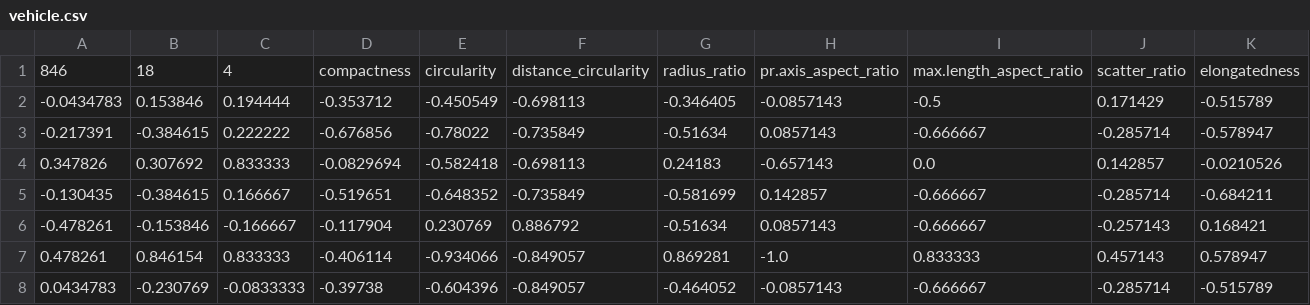
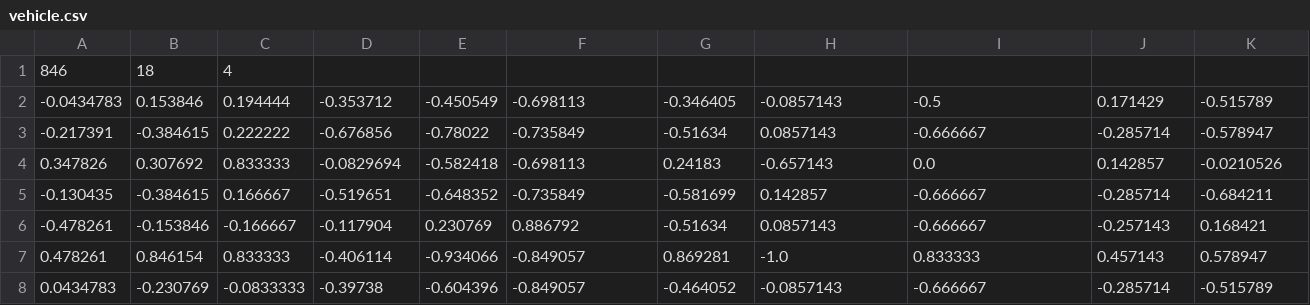
Before and after one commit to alfaro96/scikit-lr, a CSV file: sklr/datasets/data/label_ranking/vehicle.csv, drawn as a sheet; only a part is shown; removed rows and columns are numbered as before the commit, all else as after; rows hold the shown columns only; the diff names each change by its address in the sheet, - before the commit and + after, or states it on an @@ line.

```diff
--- a/sklr/datasets/data/label_ranking/vehicle.csv
+++ b/sklr/datasets/data/label_ranking/vehicle.csv
-row 1: 846 | 18 | 4 | compactness | circularity | distance_circularity | radius_ratio | pr.axis_aspect_ratio | max.length_aspect_ratio | scatter_ratio | elongatedness
+row 1: 846 | 18 | 4
```
Also changed, not shown: sklr/datasets/data/label_ranking/authorship.csv, sklr/datasets/data/label_ranking/spo.csv, 45 other files.
